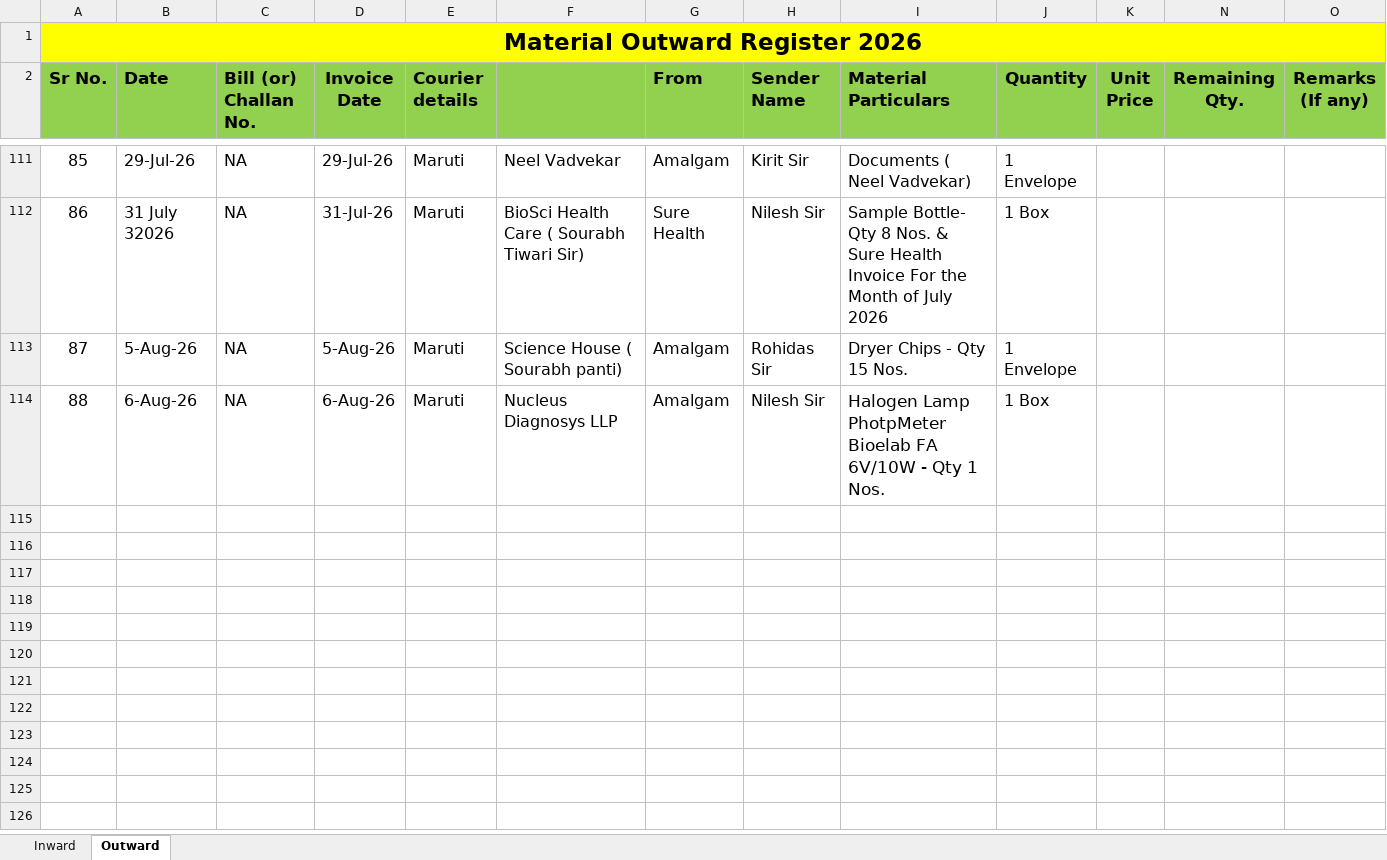
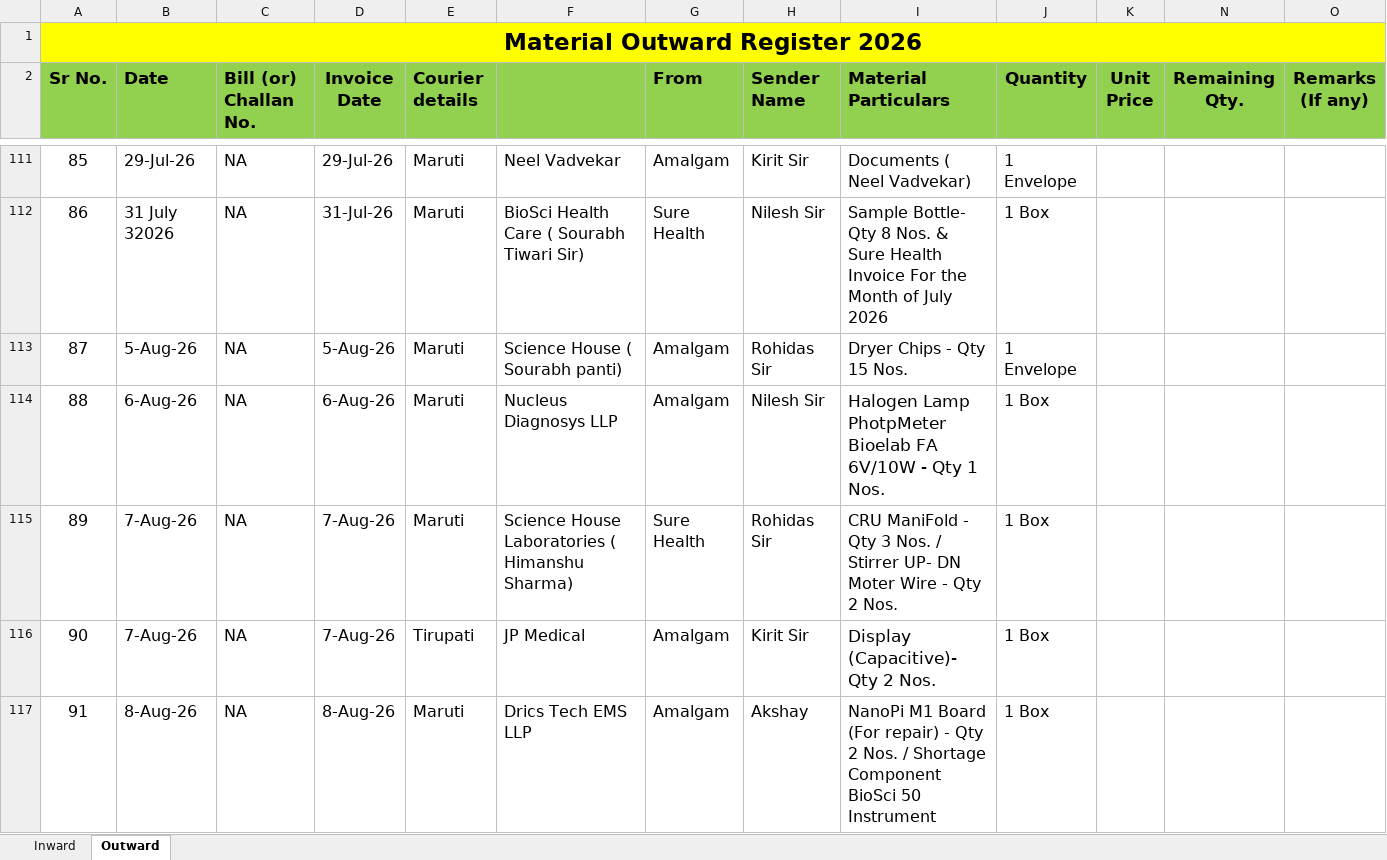
Before and after one commit to Rohidas1974/BioAmalDocument, an Excel workbook: Material Inward_Outward Register 2026.xlsx, sheet Outward, drawn as a sheet; only a part is shown, gaps mark what is left out; values as stored, in another font and other column widths than the file's, no borders; the diff names each change by its address in the sheet, - before the commit and + after, or states it on an @@ line.

```diff
--- a/Material Inward_Outward Register 2026.xlsx (sheet Outward)
+++ b/Material Inward_Outward Register 2026.xlsx (sheet Outward)
+row 115: 89 | 7-Aug-26 | NA | 7-Aug-26 | Maruti | Science House Laboratories ( Himanshu Sharma) | Sure Health | Rohidas Sir | CRU ManiFold - Qty 3 Nos. / Stirrer UP- DN Moter Wire - Qty 2 Nos. | 1 Box
+row 116: 90 | 7-Aug-26 | NA | 7-Aug-26 | Tirupati | JP Medical | Amalgam | Kirit Sir | Display (Capacitive)- Qty 2 Nos. | 1 Box
+row 117: 91 | 8-Aug-26 | NA | 8-Aug-26 | Maruti | Drics Tech EMS LLP | Amalgam | Akshay | NanoPi M1 Board (For repair) - Qty 2 Nos. / Shortage Component BioSci 50 Instrument | 1 Box
```
Also changed, not shown: 1 other file.
